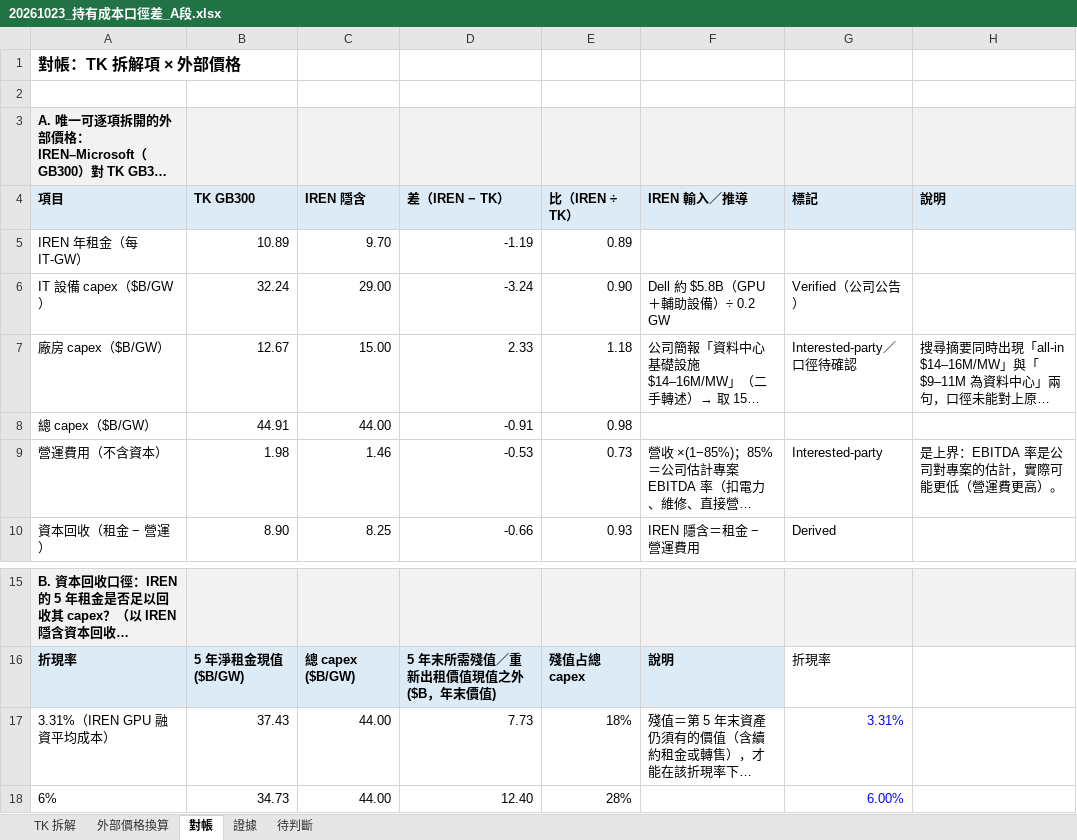
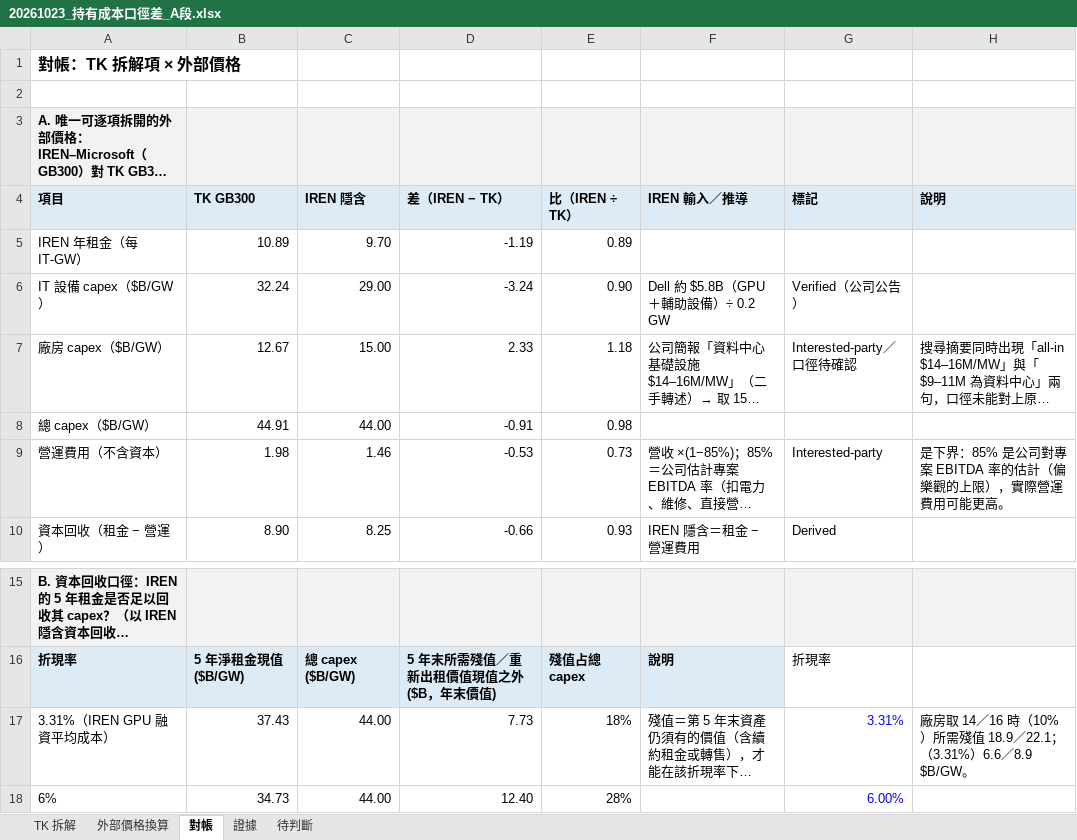
Before and after one commit to YinchenChang/Tokenomics, an Excel workbook: docs/evidence/20261023_持有成本口徑差_A段/20261023_持有成本口徑差_A段.xlsx, sheet 對帳, drawn as a sheet; only a part is shown, gaps mark what is left out; long unchanged cells end in …; values as stored, in another font and other column widths than the file's, no borders; the diff names each change by its address in the sheet, - before the commit and + after, or states it on an @@ line.

```diff
--- a/docs/evidence/20261023_持有成本口徑差_A段/20261023_持有成本口徑差_A段.xlsx (sheet 對帳)
+++ b/docs/evidence/20261023_持有成本口徑差_A段/20261023_持有成本口徑差_A段.xlsx (sheet 對帳)
-H9 (說明): 是上界：EBITDA 率是公司對專案的估計，實際可能更低（營運費更高）。
+H9 (說明): 是下界：85% 是公司對專案 EBITDA 率的估計（偏樂觀的上限），實際營運費用可能更高。
-H17 (說明): (empty)
+H17 (說明): 廠房取 14／16 時（10%）所需殘值 18.9／22.1；（3.31%）6.6／8.9 $B/GW。
```
Also changed, not shown: sheet 外部價格換算, sheet TK 拆解, sheet 待判斷, 4 other files.
